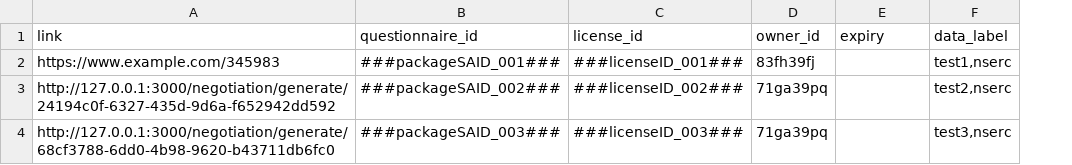
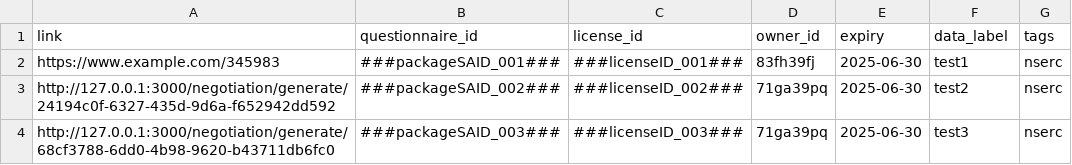
Before and after one commit to ClimateSmartAgCollab/DRT-DS-test, a CSV file: linktable.csv, drawn as a sheet; the diff names each change by its address in the sheet, - before the commit and + after, or states it on an @@ line.

Commit message:
Update linktable.csv

```diff
--- a/linktable.csv
+++ b/linktable.csv
+column G (tags), rows 2-4: all nserc
-E2:E4 (expiry): (empty)
+E2:E4 (expiry): 2025-06-30
-F2 (data_label): test1,nserc
+F2 (data_label): test1
-F3 (data_label): test2,nserc
+F3 (data_label): test2
-F4 (data_label): test3,nserc
+F4 (data_label): test3
```
